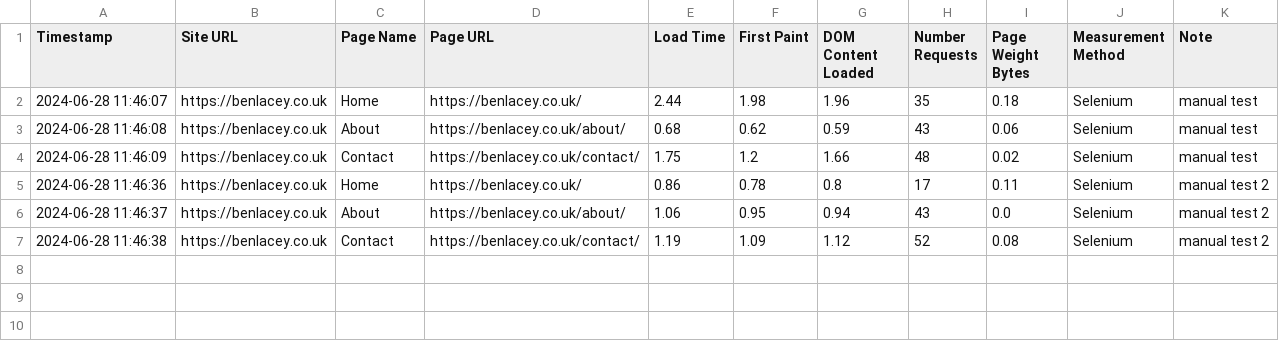
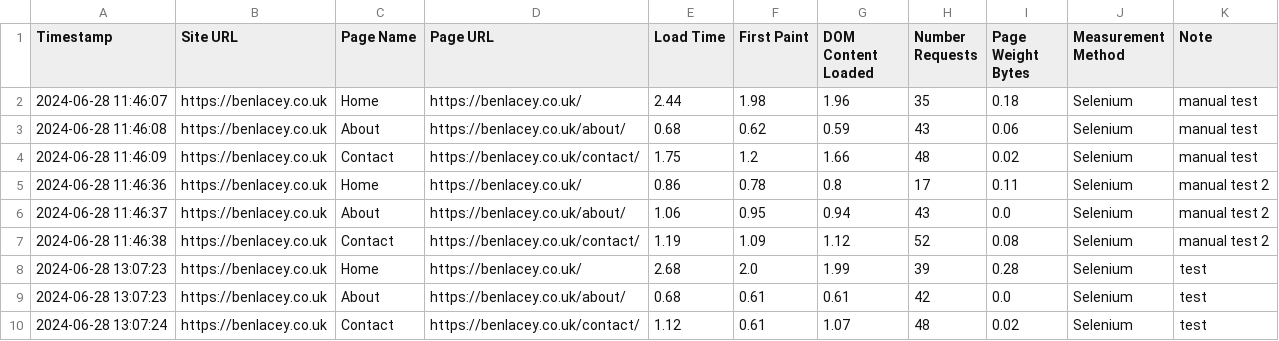
Before and after one commit to benlacey57/Python-Website-Page-Load-Checker, a CSV file: data/selenium_manual_tests.csv, drawn as a sheet.

```diff
--- a/data/selenium_manual_tests.csv
+++ b/data/selenium_manual_tests.csv
@@ -7 +7,4 @@ Timestamp,Site URL,Page Name,Page URL,Load Time,First Paint,DOM Content Loaded,N
 2024-06-28 11:46:38,https://benlacey.co.uk,Contact,https://benlacey.co.uk/contact/,1.19,1.09,1.12,52,0.08,Selenium,manual test 2
+2024-06-28 13:07:23,https://benlacey.co.uk,Home,https://benlacey.co.uk/,2.68,2.0,1.99,39,0.28,Selenium,test
+2024-06-28 13:07:23,https://benlacey.co.uk,About,https://benlacey.co.uk/about/,0.68,0.61,0.61,42,0.0,Selenium,test
+2024-06-28 13:07:24,https://benlacey.co.uk,Contact,https://benlacey.co.uk/contact/,1.12,0.61,1.07,48,0.02,Selenium,test
```
Also changed, not shown: 6 other files.
